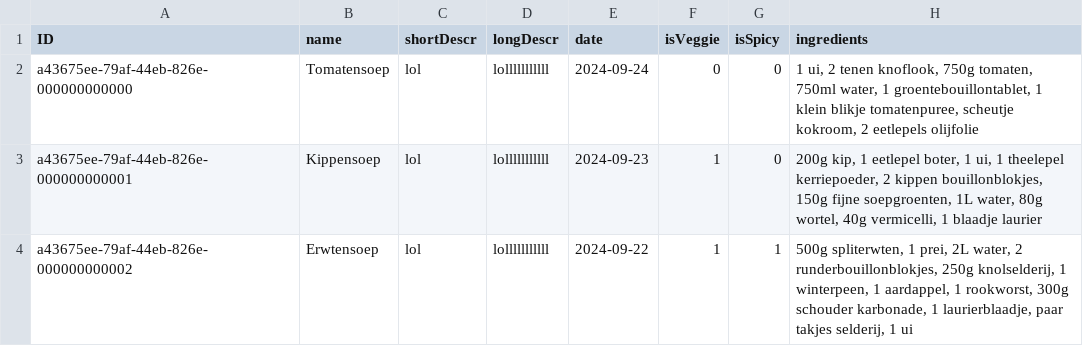
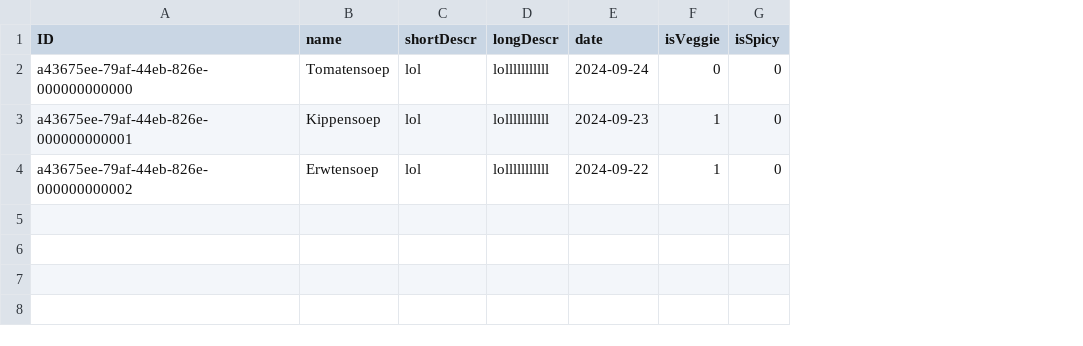
Before and after one commit to MaximeBrusselle/SoupRatingApp, a CSV file: db/data/flexso.cap.soup-Soup.csv, drawn as a sheet; the diff names each change by its address in the sheet, - before the commit and + after, or states it on an @@ line.

Commit message:
ingredients as a seperate entity

```diff
--- a/db/data/flexso.cap.soup-Soup.csv
+++ b/db/data/flexso.cap.soup-Soup.csv
-column H (ingredients), rows 2-4: 1 ui, 2 tenen knoflook, 750g tomaten, 750ml water, 1 groentebouillontablet, 1 klein blikje tomatenpuree, scheutje kokroom, 2 eetlepels olijfolie | 200g kip, 1 eetlepel boter, 1 ui, 1 theelepel kerriepoeder, 2 kippen bouillonblokjes, 150g fijne soepgroenten, 1L water, 80g wortel, 40g vermicelli, 1 blaadje laurier | 500g spliterwten, 1 prei, 2L water, 2 runderbouillonblokjes, 250g knolselderij, 1 winterpeen, 1 aardappel, 1 rookworst, 300g schouder karbonade, 1 laurierblaadje, paar takjes selderij, 1 ui
-G4 (isSpicy): 1
+G4 (isSpicy): 0
```
Also changed, not shown: 9 other files.
